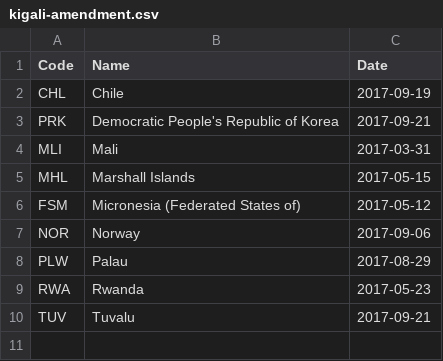
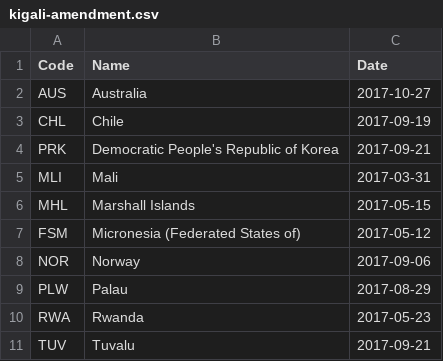
Before and after one commit to openclimatedata/kigali-amendment-entry-into-force, a CSV file: data/kigali-amendment.csv, drawn as a sheet; the diff names each change by its address in the sheet, - before the commit and + after, or states it on an @@ line.

Commit message:
Update with Australia

```diff
--- a/data/kigali-amendment.csv
+++ b/data/kigali-amendment.csv
+row 2: AUS | Australia | 2017-10-27
```
